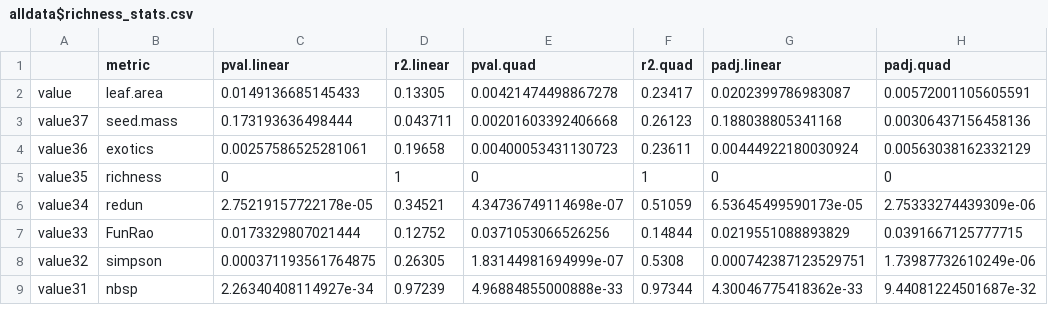
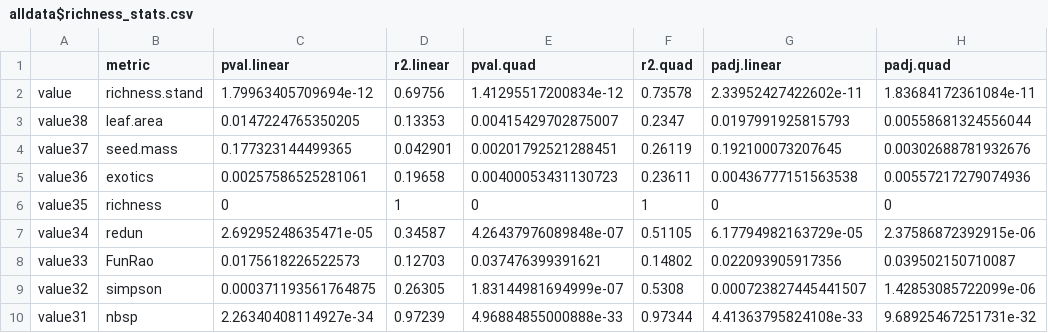
Before and after one commit to jamesrlawson/SEQLD, a CSV file: output/stats/alldata$richness_stats.csv, drawn as a sheet; only a part is shown; the diff covers the shown part only.

```diff
--- a/output/stats/alldata$richness_stats.csv
+++ b/output/stats/alldata$richness_stats.csv
@@ -1,9 +1,10 @@
 "","metric","pval.linear","r2.linear","pval.quad","r2.quad","padj.linear","padj.quad"
-"value","leaf.area",0.0149136685145433,0.13305,0.00421474498867278,0.23417,0.0202399786983087,0.00572001105605591
-"value37","seed.mass",0.173193636498444,0.043711,0.00201603392406668,0.26123,0.188038805341168,0.00306437156458136
-"value36","exotics",0.00257586525281061,0.19658,0.00400053431130723,0.23611,0.00444922180030924,0.00563038162332129
+"value","richness.stand",1.79963405709694e-12,0.69756,1.41295517200834e-12,0.73578,2.33952427422602e-11,1.83684172361084e-11
+"value38","leaf.area",0.0147224765350205,0.13353,0.00415429702875007,0.2347,0.0197991925815793,0.00558681324556044
+"value37","seed.mass",0.177323144499365,0.042901,0.00201792521288451,0.26119,0.192100073207645,0.00302688781932676
+"value36","exotics",0.00257586525281061,0.19658,0.00400053431130723,0.23611,0.00436777151563538,0.00557217279074936
 "value35","richness",0,1,0,1,0,0
-"value34","redun",2.75219157722178e-05,0.34521,4.34736749114698e-07,0.51059,6.53645499590173e-05,2.75333274439309e-06
-"value33","FunRao",0.0173329807021444,0.12752,0.0371053066526256,0.14844,0.0219551088893829,0.0391667125777715
-"value32","simpson",0.000371193561764875,0.26305,1.83144981694999e-07,0.5308,0.000742387123529751,1.73987732610249e-06
-"value31","nbsp",2.26340408114927e-34,0.97239,4.96884855000888e-33,0.97344,4.30046775418362e-33,9.44081224501687e-32
+"value34","redun",2.69295248635471e-05,0.34587,4.26437976089848e-07,0.51105,6.17794982163729e-05,2.37586872392915e-06
+"value33","FunRao",0.0175618226522573,0.12703,0.037476399391621,0.14802,0.022093905917356,0.039502150710087
+"value32","simpson",0.000371193561764875,0.26305,1.83144981694999e-07,0.5308,0.000723827445441507,1.42853085722099e-06
+"value31","nbsp",2.26340408114927e-34,0.97239,4.96884855000888e-33,0.97344,4.41363795824108e-33,9.68925467251731e-32
```
Also changed, not shown: 62 edited cells elsewhere in this file, output/stats/alldata$exotics_stats.csv, 6 other files.
